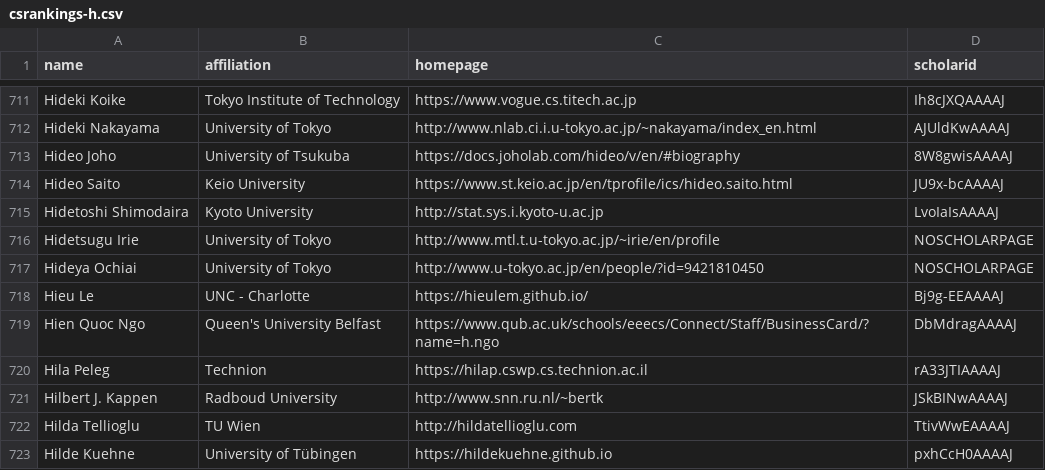
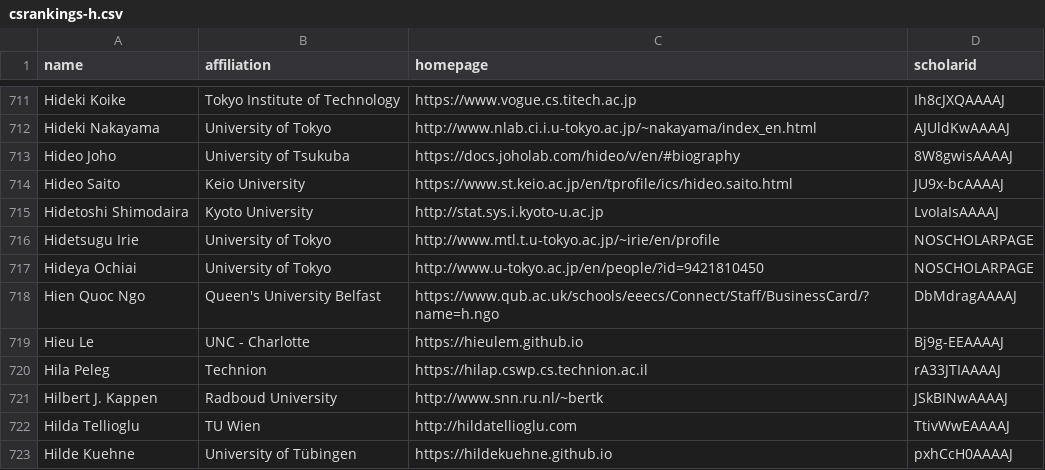
Before and after one commit to hieulem/CSrankings, a CSV file: csrankings-h.csv, drawn as a sheet; only a part is shown, gaps mark what is left out; removed rows and columns are numbered as before the commit, all else as after; the diff names each change by its address in the sheet, - before the commit and + after, or states it on an @@ line.

```diff
--- a/csrankings-h.csv
+++ b/csrankings-h.csv
-row 718: Hieu Le | UNC - Charlotte | https://hieulem.github.io/ | Bj9g-EEAAAAJ
+row 719: Hieu Le | UNC - Charlotte | https://hieulem.github.io | Bj9g-EEAAAAJ
```
Also changed, not shown: 2 other files.
